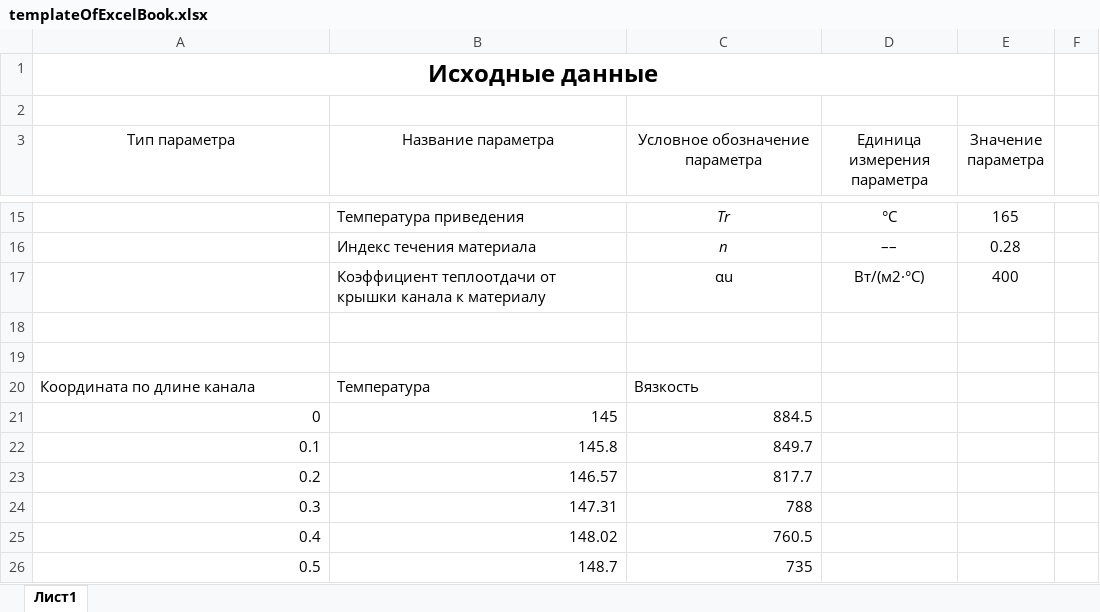
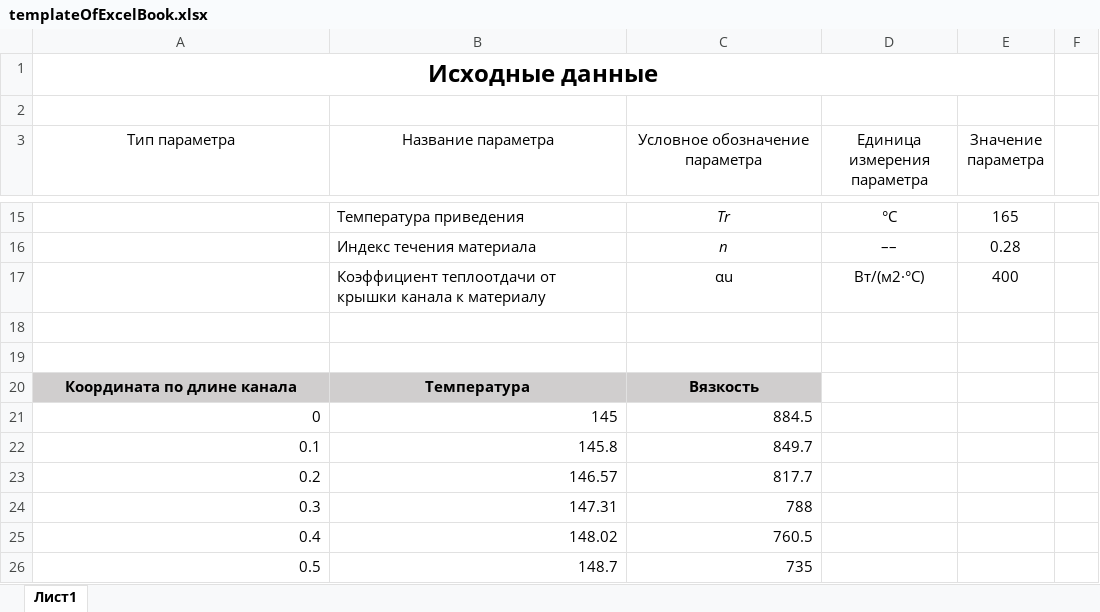
Before and after one commit to michail1725/FlowModel, an Excel workbook: FlowModel/bin/Debug/Sources/templateOfExcelBook.xlsx, sheet Лист1, drawn as a sheet; only a part is shown, gaps mark what is left out; values as stored, in another font and other column widths than the file's, no borders; the diff names each change by its address in the sheet, - before the commit and + after, or states it on an @@ line.

Commit message:
s
s

```diff
--- a/FlowModel/bin/Debug/Sources/templateOfExcelBook.xlsx (sheet Лист1)
+++ b/FlowModel/bin/Debug/Sources/templateOfExcelBook.xlsx (sheet Лист1)
@@ A20:C20 fill: none → #D0CECE, bold: off → on, alignment: left → center @@
```
